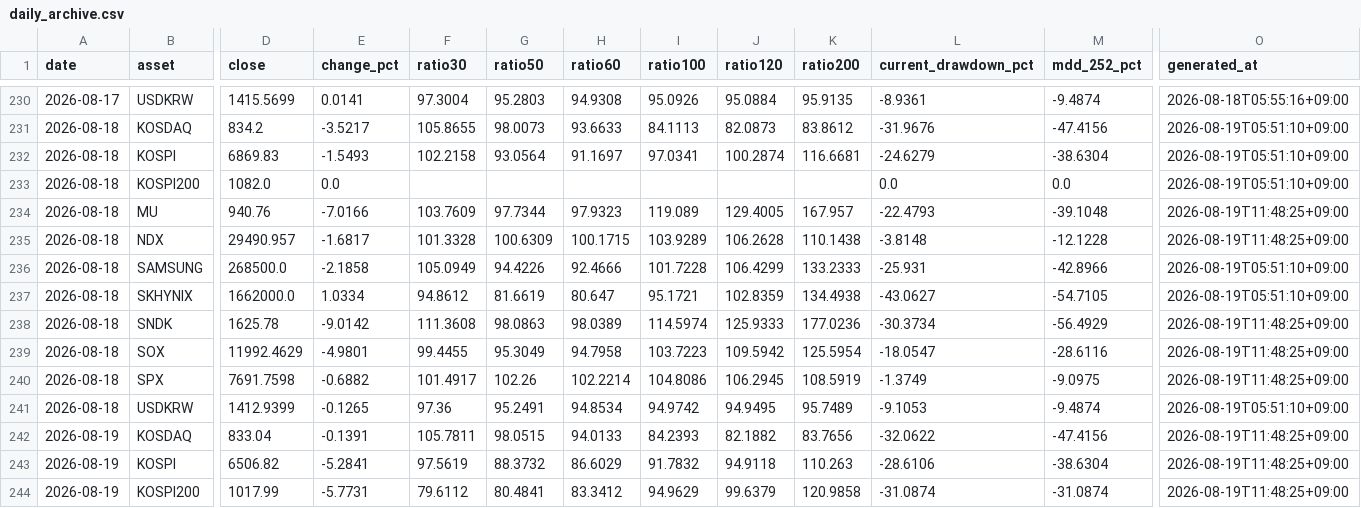
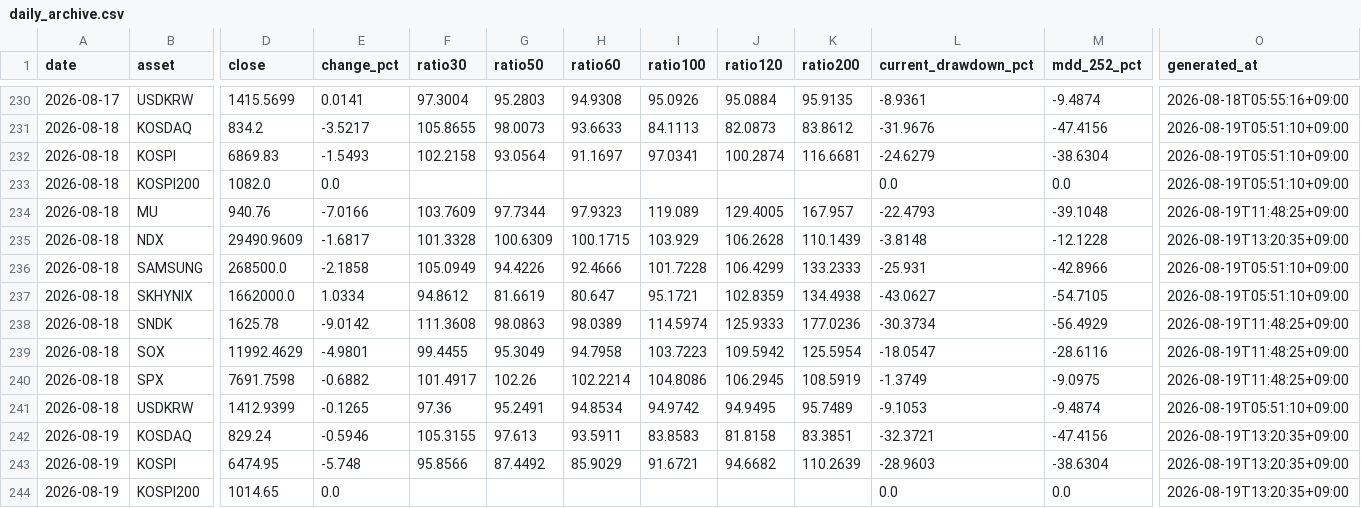
Before and after one commit to JungMin-4287/global-macro-korea-regime-dashboard, a CSV file: docs/data/daily_archive.csv, drawn as a sheet; only a part is shown, gaps mark what is left out; the diff covers the shown part only; the diff names each change by its address in the sheet, - before the commit and + after, or states it on an @@ line.

```diff
--- a/docs/data/daily_archive.csv
+++ b/docs/data/daily_archive.csv
-D235 (close): 29490.957
+D235 (close): 29490.9609
-I235 (ratio100): 103.9289
+I235 (ratio100): 103.929
-K235 (ratio200): 110.1438
+K235 (ratio200): 110.1439
-O235 (generated_at): 2026-08-19T11:48:25+09:00
+O235 (generated_at): 2026-08-19T13:20:35+09:00
-D242 (close): 833.04
+D242 (close): 829.24
-E242 (change_pct): -0.1391
+E242 (change_pct): -0.5946
-F242 (ratio30): 105.7811
+F242 (ratio30): 105.3155
-G242 (ratio50): 98.0515
+G242 (ratio50): 97.613
-H242 (ratio60): 94.0133
+H242 (ratio60): 93.5911
-I242 (ratio100): 84.2393
+I242 (ratio100): 83.8583
-J242 (ratio120): 82.1882
+J242 (ratio120): 81.8158
-K242 (ratio200): 83.7656
+K242 (ratio200): 83.3851
-L242 (current_drawdown_pct): -32.0622
+L242 (current_drawdown_pct): -32.3721
-O242:O244 (generated_at): 2026-08-19T11:48:25+09:00
+O242:O244 (generated_at): 2026-08-19T13:20:35+09:00
-D243 (close): 6506.82
+D243 (close): 6474.95
-E243 (change_pct): -5.2841
+E243 (change_pct): -5.748
-F243 (ratio30): 97.5619
+F243 (ratio30): 95.8566
-G243 (ratio50): 88.3732
+G243 (ratio50): 87.4492
-H243 (ratio60): 86.6029
+H243 (ratio60): 85.9029
-I243 (ratio100): 91.7832
+I243 (ratio100): 91.6721
-J243 (ratio120): 94.9118
+J243 (ratio120): 94.6682
-K243 (ratio200): 110.263
+K243 (ratio200): 110.2639
-L243 (current_drawdown_pct): -28.6106
+L243 (current_drawdown_pct): -28.9603
-D244 (close): 1017.99
+D244 (close): 1014.65
-E244 (change_pct): -5.7731
+E244 (change_pct): 0.0
-F244 (ratio30): 79.6112
+F244 (ratio30): (empty)
-G244 (ratio50): 80.4841
+G244 (ratio50): (empty)
-H244 (ratio60): 83.3412
+H244 (ratio60): (empty)
-I244 (ratio100): 94.9629
+I244 (ratio100): (empty)
-J244 (ratio120): 99.6379
+J244 (ratio120): (empty)
-K244 (ratio200): 120.9858
+K244 (ratio200): (empty)
-L244 (current_drawdown_pct): -31.0874
+L244 (current_drawdown_pct): 0.0
-M244 (mdd_252_pct): -31.0874
+M244 (mdd_252_pct): 0.0
```
Also changed, not shown: 51 edited cells elsewhere in this file, docs/data/correction_flow_map.csv, docs/data/foreign_net_buy_history.csv, 4 other files.
